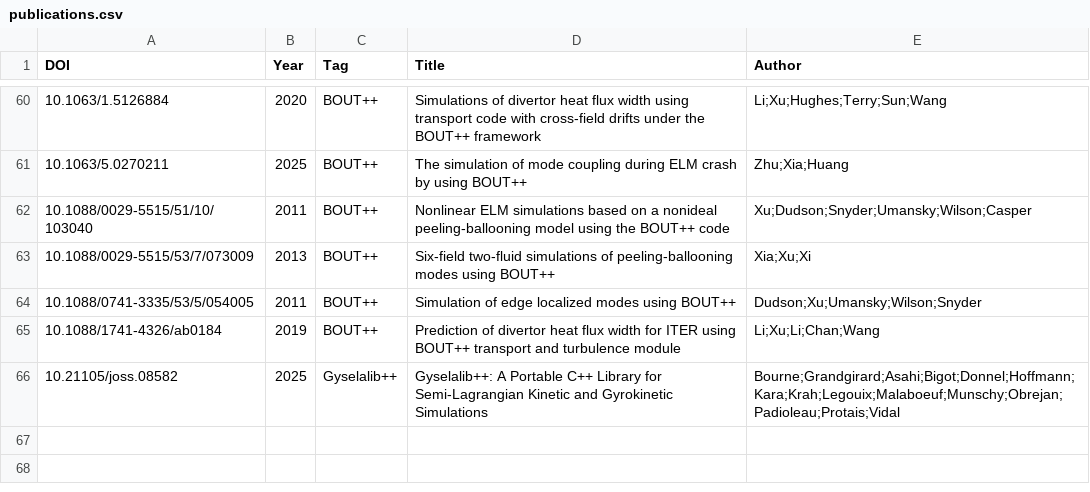
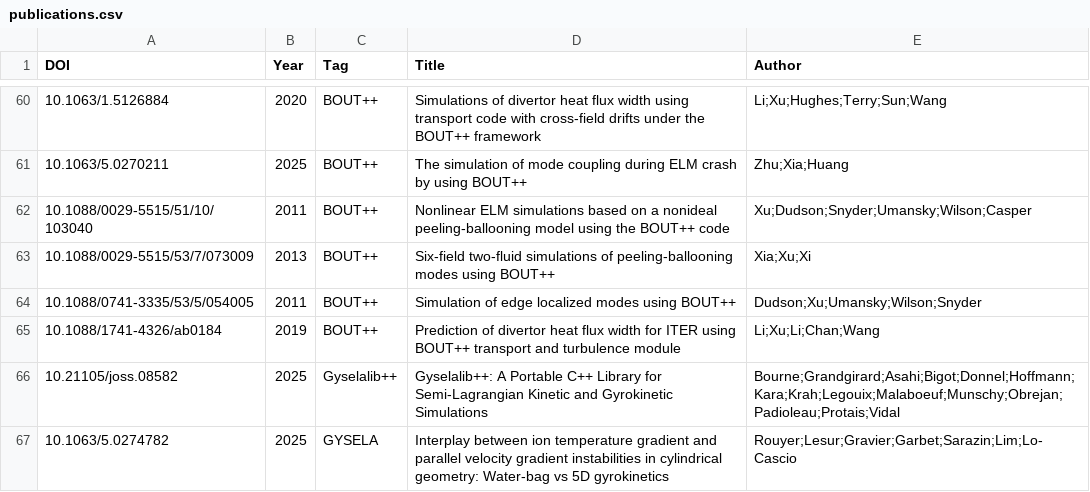
Before and after one commit to yhu1729/FusionArena, a CSV file: data/publications.csv, drawn as a sheet; only a part is shown, gaps mark what is left out.

```diff
--- a/data/publications.csv
+++ b/data/publications.csv
@@ -66 +66,2 @@ DOI,Year,Tag,Title,Author
 10.21105/joss.08582,2025,Gyselalib++,Gyselalib++: A Portable C++ Library for Semi-Lagrangian Kinetic and Gyrokinetic Simulations,Bourne;Grandgirard;Asahi;Bigot;Donnel;Hoffmann;Kara;Krah;Legouix;Malaboeuf;Munschy;Obrejan;Padioleau;Protais;Vidal
+10.1063/5.0274782,2025,GYSELA,Interplay between ion temperature gradient and parallel velocity gradient instabilities in cylindrical geometry: Water-bag vs 5D gyrokinetics,Rouyer;Lesur;Gravier;Garbet;Sarazin;Lim;Lo-Cascio
```
Also changed, not shown: 2 other files.
